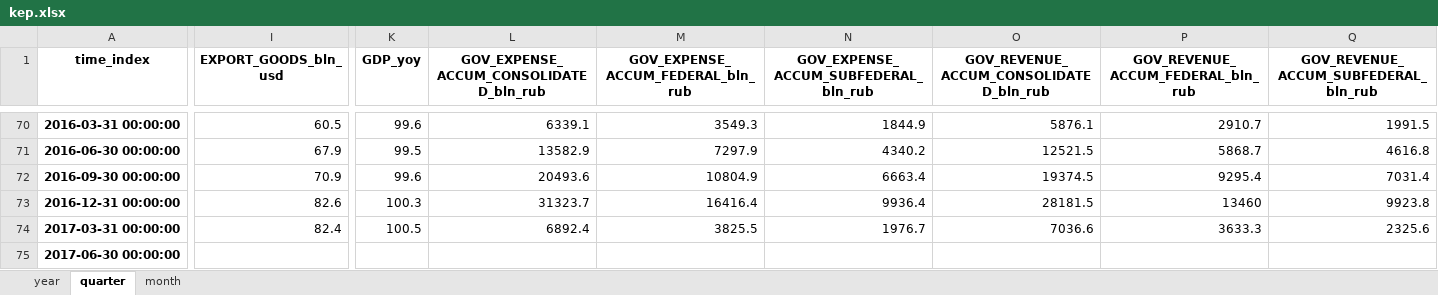
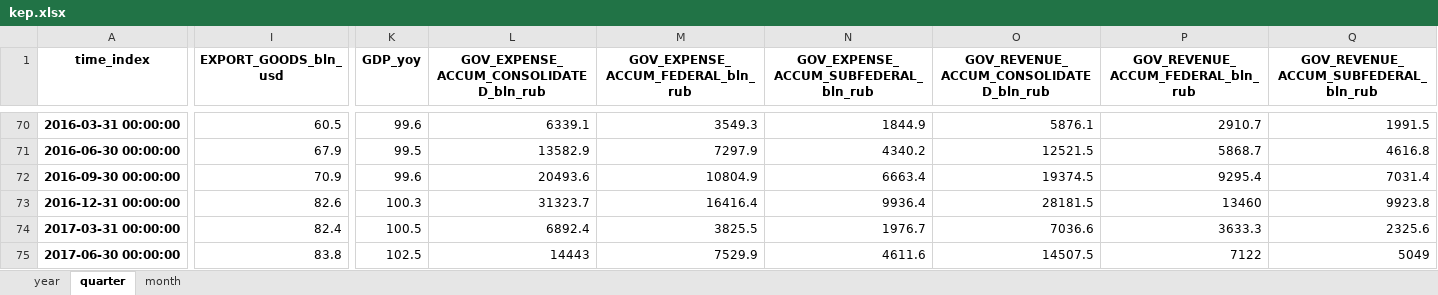
Before and after one commit to mini-kep/parser-rosstat-kep, an Excel workbook: output/kep.xlsx, sheet quarter, drawn as a sheet; only a part is shown, gaps mark what is left out; values as stored, in another font and other column widths than the file's, no borders; the diff covers the shown part only; the diff names each change by its address in the sheet, - before the commit and + after, or states it on an @@ line.

```diff
--- a/output/kep.xlsx (sheet quarter)
+++ b/output/kep.xlsx (sheet quarter)
-I75 (EXPORT_GOODS_bln_usd): (empty)
+I75 (EXPORT_GOODS_bln_usd): 83.8
-K75 (GDP_yoy): (empty)
+K75 (GDP_yoy): 102.5
-L75: (empty)
+L75: 14443
-M75: (empty)
+M75: 7529.9
-N75: (empty)
+N75: 4611.6
-O75: (empty)
+O75: 14507.5
-P75: (empty)
+P75: 7122
-Q75: (empty)
+Q75: 5049
```
Also changed, not shown: 9 edited cells elsewhere in this sheet, sheet month, 9 other files.
